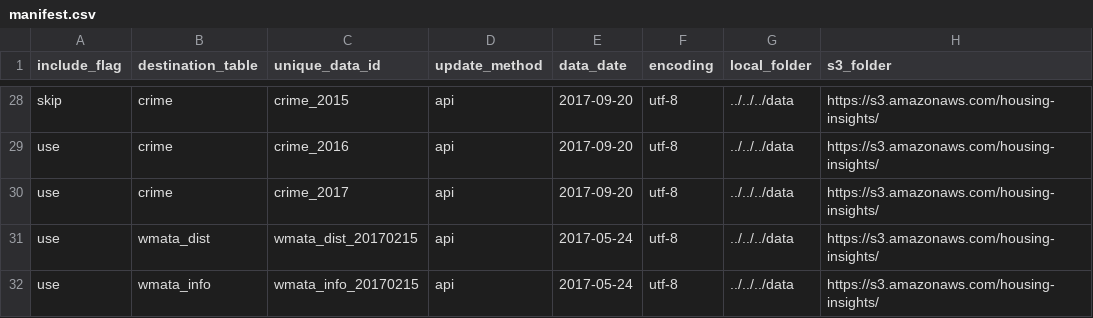
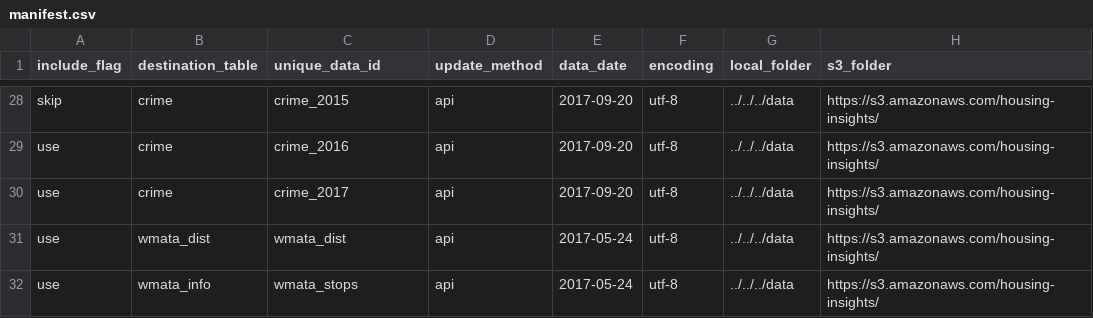
Before and after one commit to focusconsulting/housing-insights, a CSV file: python/scripts/manifest.csv, drawn as a sheet; only a part is shown, gaps mark what is left out; the diff names each change by its address in the sheet, - before the commit and + after, or states it on an @@ line.

```diff
--- a/python/scripts/manifest.csv
+++ b/python/scripts/manifest.csv
-C31 (unique_data_id): wmata_dist_20170215
+C31 (unique_data_id): wmata_dist
-C32 (unique_data_id): wmata_info_20170215
+C32 (unique_data_id): wmata_stops
```
Also changed, not shown: 2 other files.
